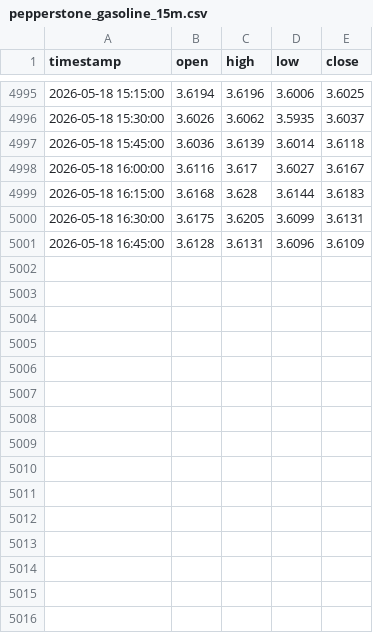
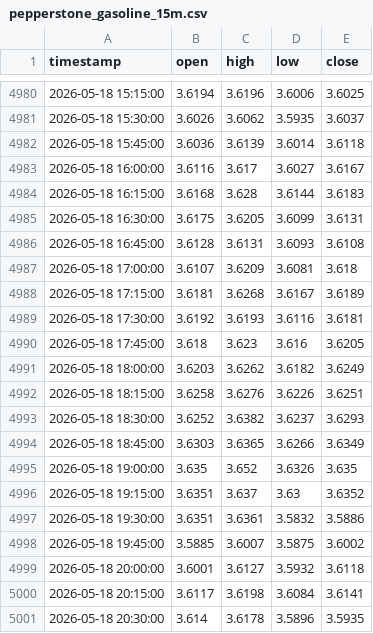
Before and after one commit to evan7646-cloud/Download_Gate_Gasoline_price, a CSV file: pepperstone_gasoline_15m.csv, drawn as a sheet; only a part is shown, gaps mark what is left out; the diff covers the shown part only.

```diff
--- a/pepperstone_gasoline_15m.csv
+++ b/pepperstone_gasoline_15m.csv
@@ -5000,2 +4985,17 @@ timestamp,open,high,low,close
 2026-05-18 16:30:00,3.6175,3.6205,3.6099,3.6131
-2026-05-18 16:45:00,3.6128,3.6131,3.6096,3.6109
+2026-05-18 16:45:00,3.6128,3.6131,3.6093,3.6108
+2026-05-18 17:00:00,3.6107,3.6209,3.6081,3.618
+2026-05-18 17:15:00,3.6181,3.6268,3.6167,3.6189
+2026-05-18 17:30:00,3.6192,3.6193,3.6116,3.6181
+2026-05-18 17:45:00,3.618,3.623,3.616,3.6205
+2026-05-18 18:00:00,3.6203,3.6262,3.6182,3.6249
+2026-05-18 18:15:00,3.6258,3.6276,3.6226,3.6251
+2026-05-18 18:30:00,3.6252,3.6382,3.6237,3.6293
+2026-05-18 18:45:00,3.6303,3.6365,3.6266,3.6349
+2026-05-18 19:00:00,3.635,3.652,3.6326,3.635
+2026-05-18 19:15:00,3.6351,3.637,3.63,3.6352
+2026-05-18 19:30:00,3.6351,3.6361,3.5832,3.5886
+2026-05-18 19:45:00,3.5885,3.6007,3.5875,3.6002
+2026-05-18 20:00:00,3.6001,3.6127,3.5932,3.6118
+2026-05-18 20:15:00,3.6117,3.6198,3.6084,3.6141
+2026-05-18 20:30:00,3.614,3.6178,3.5896,3.5935
```
Also changed, not shown: 15 removed rows elsewhere in this file, gate_tradfi_gas_1h.csv, gate_tradfi_gas_1h_final.csv, 9 other files.
